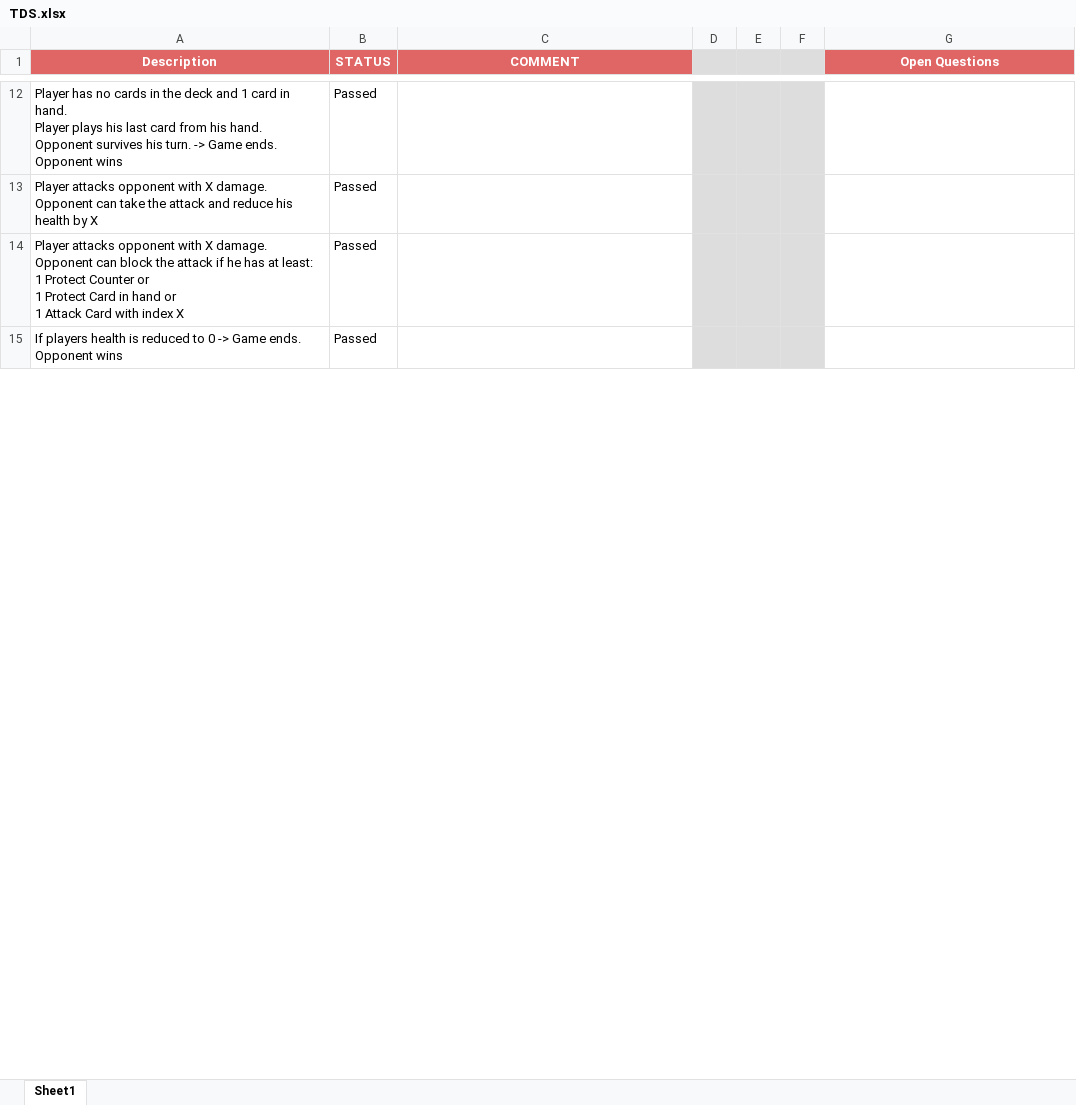
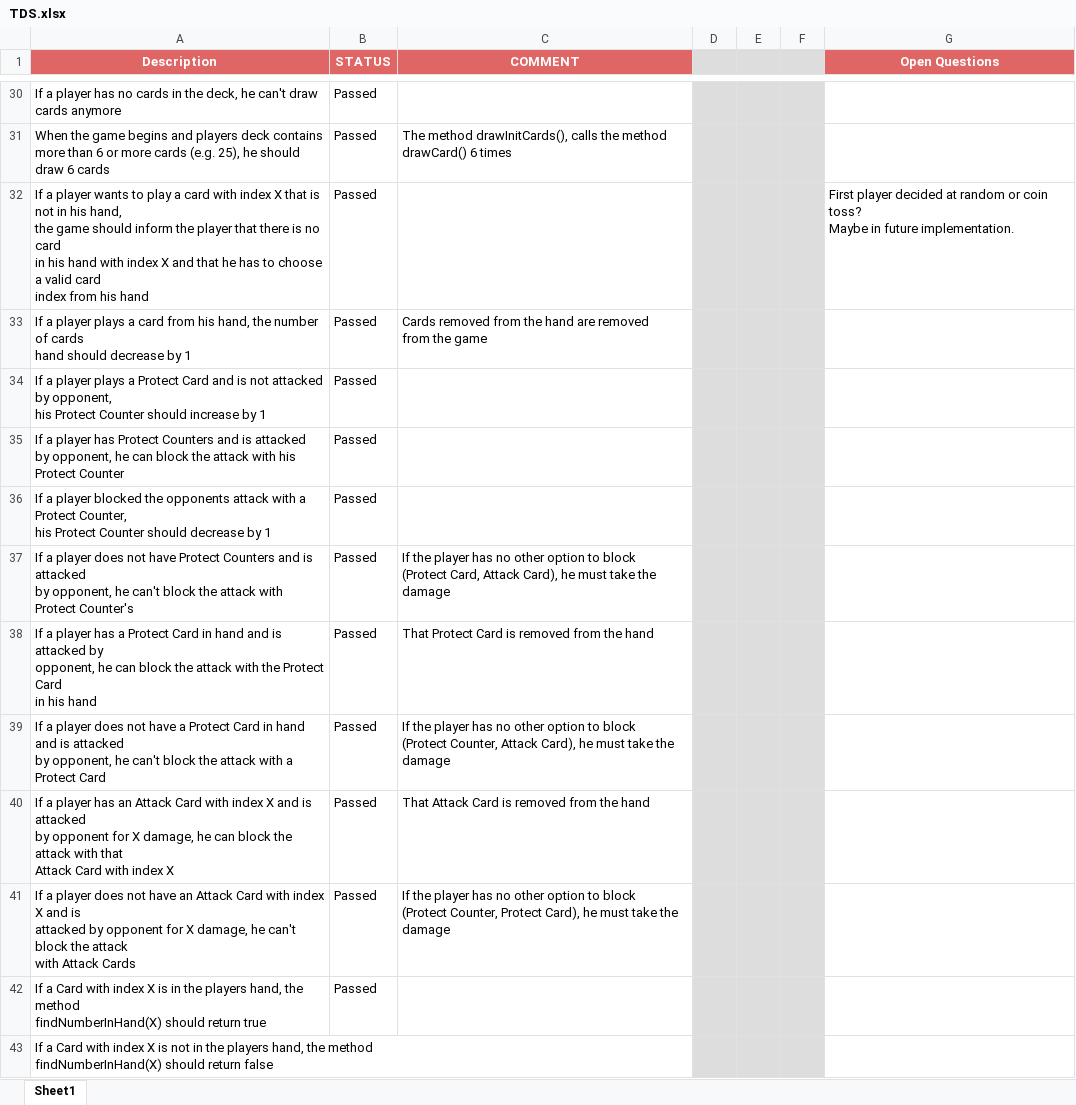
Before and after one commit to vladajankovic/qa-job-fair, an Excel workbook: TDS.xlsx, sheet Sheet1, drawn as a sheet; only a part is shown, gaps mark what is left out; values as stored, in another font and other column widths than the file's, no borders; addresses are those after the commit; ↵ is a line break in a cell; the diff covers the shown part only; the diff names each change by its address in the sheet, - before the commit and + after, or states it on an @@ line.

```diff
--- a/TDS.xlsx (sheet Sheet1)
+++ b/TDS.xlsx (sheet Sheet1)
-A30 (Description): Player has no cards in the deck and 1 card in hand. ↵ Player plays his last card from his hand. ↵ Opponent survives his turn. -> Game ends. Opponent wins
+A30 (Description): If a player has no cards in the deck, he can't draw cards anymore
+row 31: When the game begins and players deck contains ↵ more than 6 or more cards (e.g. 25), he should draw 6 cards | Passed | The method drawInitCards(), calls the method ↵ drawCard() 6 times
+row 32: If a player wants to play a card with index X that is not in his hand, ↵ the game should inform the player that there is no card ↵ in his hand with index X and that he has to choose a valid card ↵ index from his hand | Passed |  |  |  |  | First player decided at random or coin toss? ↵ Maybe in future implementation.
+row 33: If a player plays a card from his hand, the number of cards ↵ hand should decrease by 1 | Passed | Cards removed from the hand are removed ↵ from the game
+row 34: If a player plays a Protect Card and is not attacked by opponent, ↵ his Protect Counter should increase by 1 | Passed
-A35 (Description): Player attacks opponent with X damage. ↵ Opponent can take the attack and reduce his health by X
+A35 (Description): If a player has Protect Counters and is attacked ↵ by opponent, he can block the attack with his Protect Counter
-A36 (Description): Player attacks opponent with X damage. ↵ Opponent can block the attack if he has at least: ↵ 1 Protect Counter or ↵ 1 Protect Card in hand or ↵ 1 Attack Card with index X
+A36 (Description): If a player blocked the opponents attack with a Protect Counter, ↵ his Protect Counter should decrease by 1
+row 37: If a player does not have Protect Counters and is attacked ↵ by opponent, he can't block the attack with Protect Counter's | Passed | If the player has no other option to block ↵ (Protect Card, Attack Card), he must take the damage
+row 38: If a player has a Protect Card in hand and is attacked by ↵ opponent, he can block the attack with the Protect Card ↵ in his hand | Passed | That Protect Card is removed from the hand
+row 39: If a player does not have a Protect Card in hand and is attacked ↵ by opponent, he can't block the attack with a Protect Card | Passed | If the player has no other option to block ↵ (Protect Counter, Attack Card), he must take the damage
+row 40: If a player has an Attack Card with index X and is attacked ↵ by opponent for X damage, he can block the attack with that ↵ Attack Card with index X | Passed | That Attack Card is removed from the hand
+row 41: If a player does not have an Attack Card with index X and is ↵ attacked by opponent for X damage, he can't block the attack ↵ with Attack Cards | Passed | If the player has no other option to block ↵ (Protect Counter, Protect Card), he must take the damage
-A42 (Description): If players health is reduced to 0 -> Game ends. Opponent wins
+A42 (Description): If a Card with index X is in the players hand, the method ↵ findNumberInHand(X) should return true
+row 43: If a Card with index X is not in the players hand, the method ↵ findNumberInHand(X) should return false
```
Also changed, not shown: 50 added rows, 5 removed rows and 27 edited cells elsewhere in this sheet.
